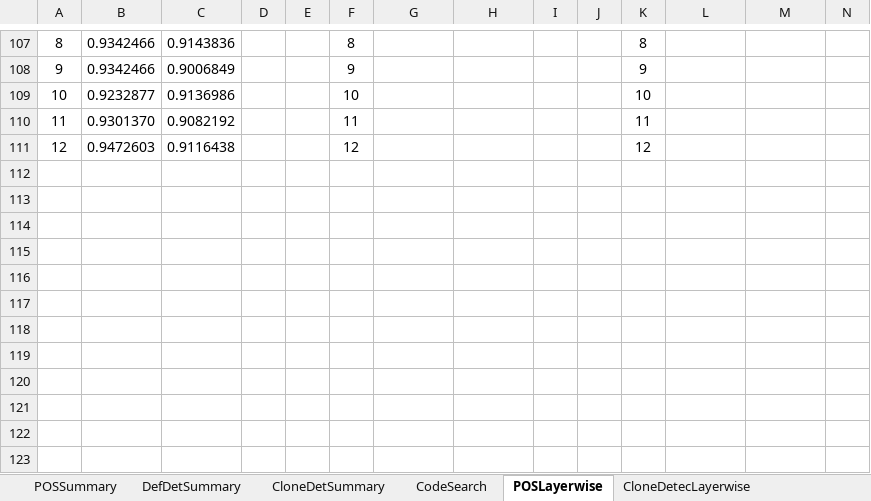
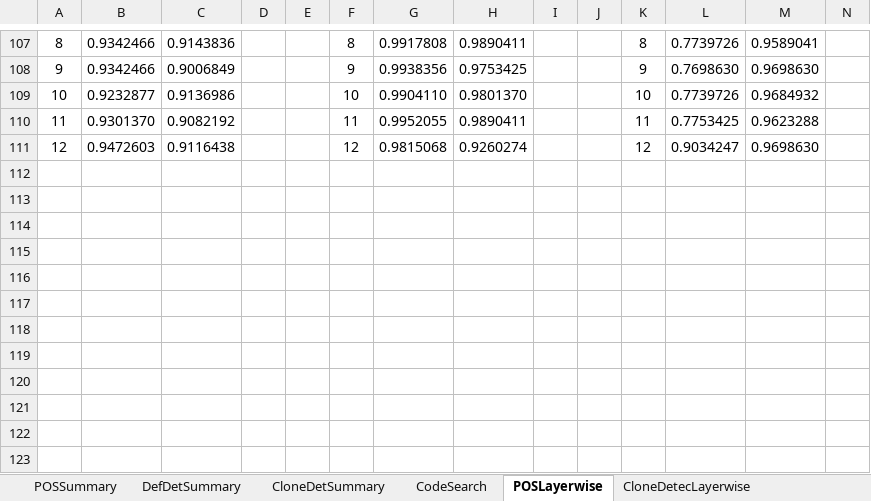
Before and after one commit to Superhzf/interpretability-of-source-code-transformers, an Excel workbook: POS Code/Experiments/attachments/detailed_results.xlsx, sheet POSLayerwise, drawn as a sheet; only a part is shown, gaps mark what is left out; values as stored, in another font and other column widths than the file's, no borders; the diff covers the shown part only; the diff names each change by its address in the sheet, - before the commit and + after, or states it on an @@ line.

```diff
--- a/POS Code/Experiments/attachments/detailed_results.xlsx (sheet POSLayerwise)
+++ b/POS Code/Experiments/attachments/detailed_results.xlsx (sheet POSLayerwise)
-G107: (empty)
+G107: 0.9917808
-H107: (empty)
+H107: 0.9890411
-L107: (empty)
+L107: 0.7739726
-M107: (empty)
+M107: 0.9589041
-G108: (empty)
+G108: 0.9938356
-H108: (empty)
+H108: 0.9753425
-L108: (empty)
+L108: 0.7698630
-M108: (empty)
+M108: 0.9698630
-G109: (empty)
+G109: 0.9904110
-H109: (empty)
+H109: 0.9801370
-L109: (empty)
+L109: 0.7739726
-M109: (empty)
+M109: 0.9684932
-G110: (empty)
+G110: 0.9952055
-H110: (empty)
+H110: 0.9890411
-L110: (empty)
+L110: 0.7753425
-M110: (empty)
+M110: 0.9623288
-G111: (empty)
+G111: 0.9815068
-H111: (empty)
+H111: 0.9260274
-L111: (empty)
+L111: 0.9034247
-M111: (empty)
+M111: 0.9698630
+row 112: (empty)
+row 113: (empty)
+row 114: (empty)
+row 115: (empty)
+row 116: (empty)
+row 117: (empty)
+row 118: (empty)
+row 119: (empty)
+row 120: (empty)
+row 121: (empty)
+row 122: (empty)
+row 123: (empty)
```
Also changed, not shown: 18 added rows and 32 edited cells elsewhere in this sheet.
